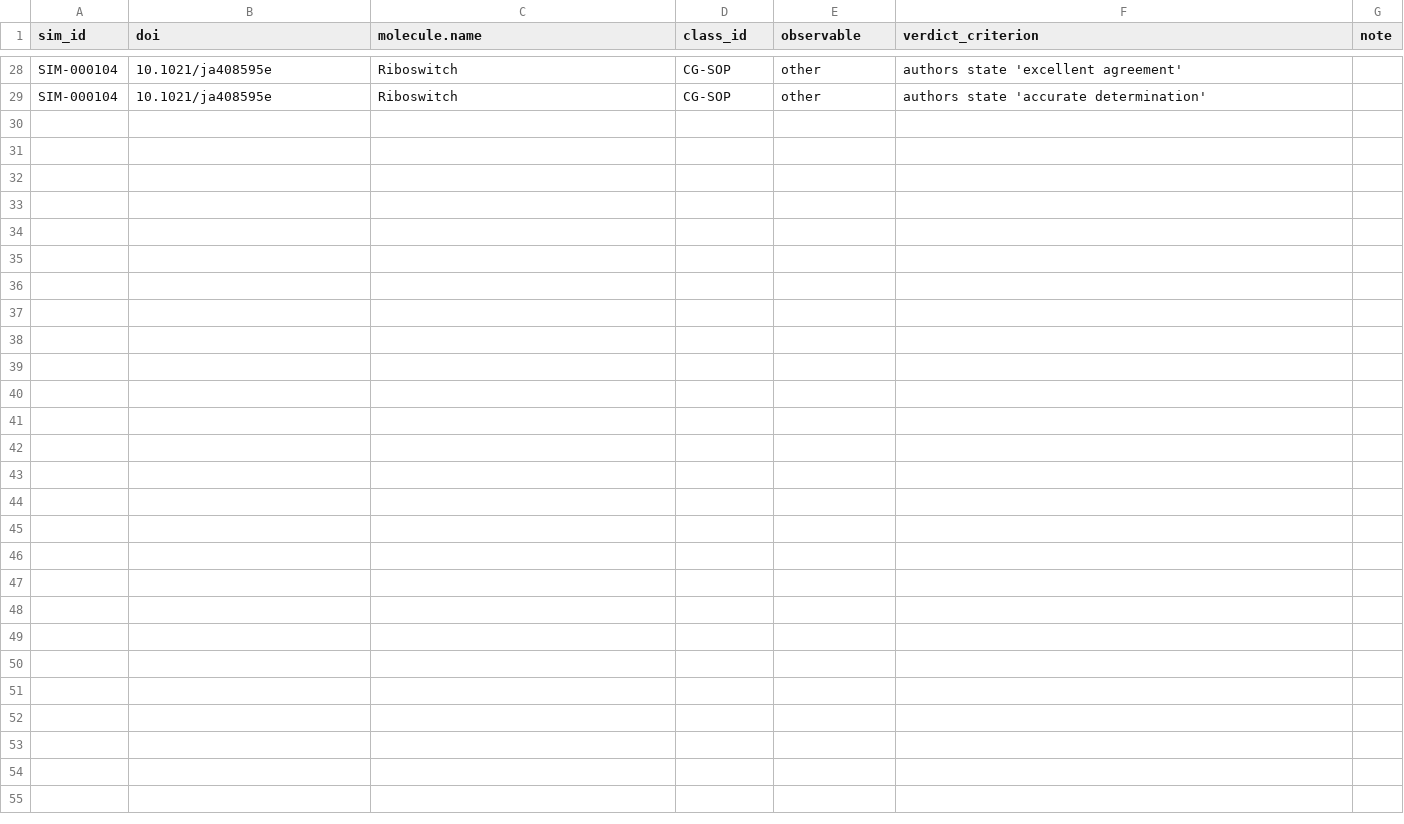
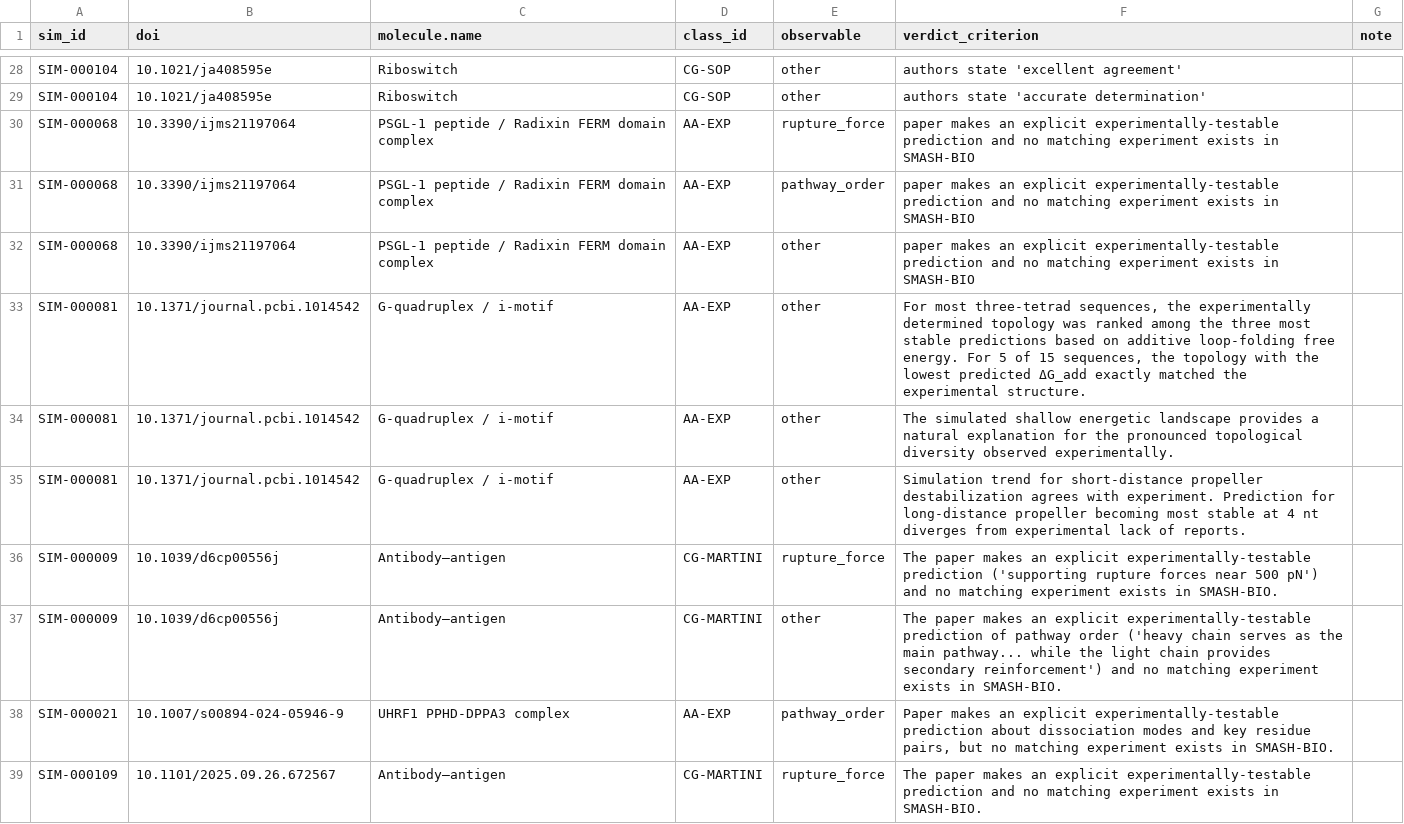
Before and after one commit to MattH55/smash-sim, a CSV file: data/views/untested_predictions.csv, drawn as a sheet; only a part is shown, gaps mark what is left out.

```diff
--- a/data/views/untested_predictions.csv
+++ b/data/views/untested_predictions.csv
@@ -29 +29,11 @@ SIM-000104,10.1021/ja408595e,Riboswitch,CG-SOP,other,authors state 'excellent ag
 SIM-000104,10.1021/ja408595e,Riboswitch,CG-SOP,other,authors state 'accurate determination',
+SIM-000068,10.3390/ijms21197064,PSGL-1 peptide / Radixin FERM domain complex,AA-EXP,rupture_force,paper makes an explicit experimentally-testable prediction and no matching experiment exists in SMASH-BIO,
+SIM-000068,10.3390/ijms21197064,PSGL-1 peptide / Radixin FERM domain complex,AA-EXP,pathway_order,paper makes an explicit experimentally-testable prediction and no matching experiment exists in SMASH-BIO,
+SIM-000068,10.3390/ijms21197064,PSGL-1 peptide / Radixin FERM domain complex,AA-EXP,other,paper makes an explicit experimentally-testable prediction and no matching experiment exists in SMASH-BIO,
+SIM-000081,10.1371/journal.pcbi.1014542,G-quadruplex / i-motif,AA-EXP,other,"For most three-tetrad sequences, the experimentally determined topology was ranked among the three most stable predictions based on additive loop-folding free energy. For 5 of 15 sequences, the topology with the lowest predicted ΔG_add exactly matched the experimental structure.",
+SIM-000081,10.1371/journal.pcbi.1014542,G-quadruplex / i-motif,AA-EXP,other,The simulated shallow energetic landscape provides a natural explanation for the pronounced topological diversity observed experimentally.,
+SIM-000081,10.1371/journal.pcbi.1014542,G-quadruplex / i-motif,AA-EXP,other,Simulation trend for short-distance propeller destabilization agrees with experiment. Prediction for long-distance propeller becoming most stable at 4 nt diverges from experimental lack of reports.,
+SIM-000009,10.1039/d6cp00556j,Antibody–antigen,CG-MARTINI,rupture_force,The paper makes an explicit experimentally-testable prediction ('supporting rupture forces near 500 pN') and no matching experiment exists in SMASH-BIO.,
+SIM-000009,10.1039/d6cp00556j,Antibody–antigen,CG-MARTINI,other,The paper makes an explicit experimentally-testable prediction of pathway order ('heavy chain serves as the main pathway... while the light chain provides secondary reinforcement') and no matching experiment exists in SMASH-BIO.,
+SIM-000021,10.1007/s00894-024-05946-9,UHRF1 PPHD-DPPA3 complex,AA-EXP,pathway_order,"Paper makes an explicit experimentally-testable prediction about dissociation modes and key residue pairs, but no matching experiment exists in SMASH-BIO.",
+SIM-000109,10.1101/2025.09.26.672567,Antibody–antigen,CG-MARTINI,rupture_force,The paper makes an explicit experimentally-testable prediction and no matching experiment exists in SMASH-BIO.,
```
Also changed, not shown: data/30_missing.csv, data/views/class_x_event_grid.csv, 12 other files.
